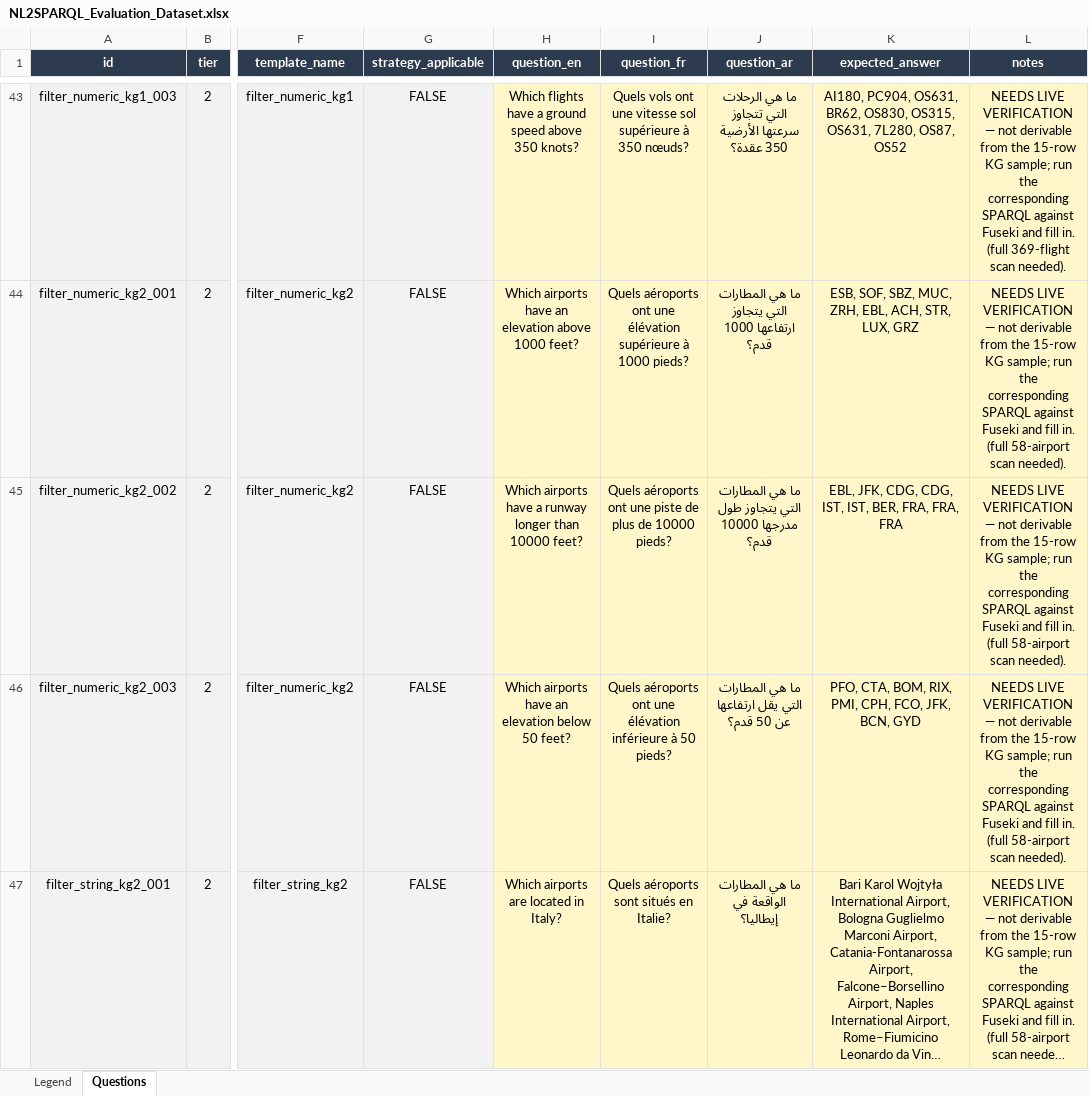
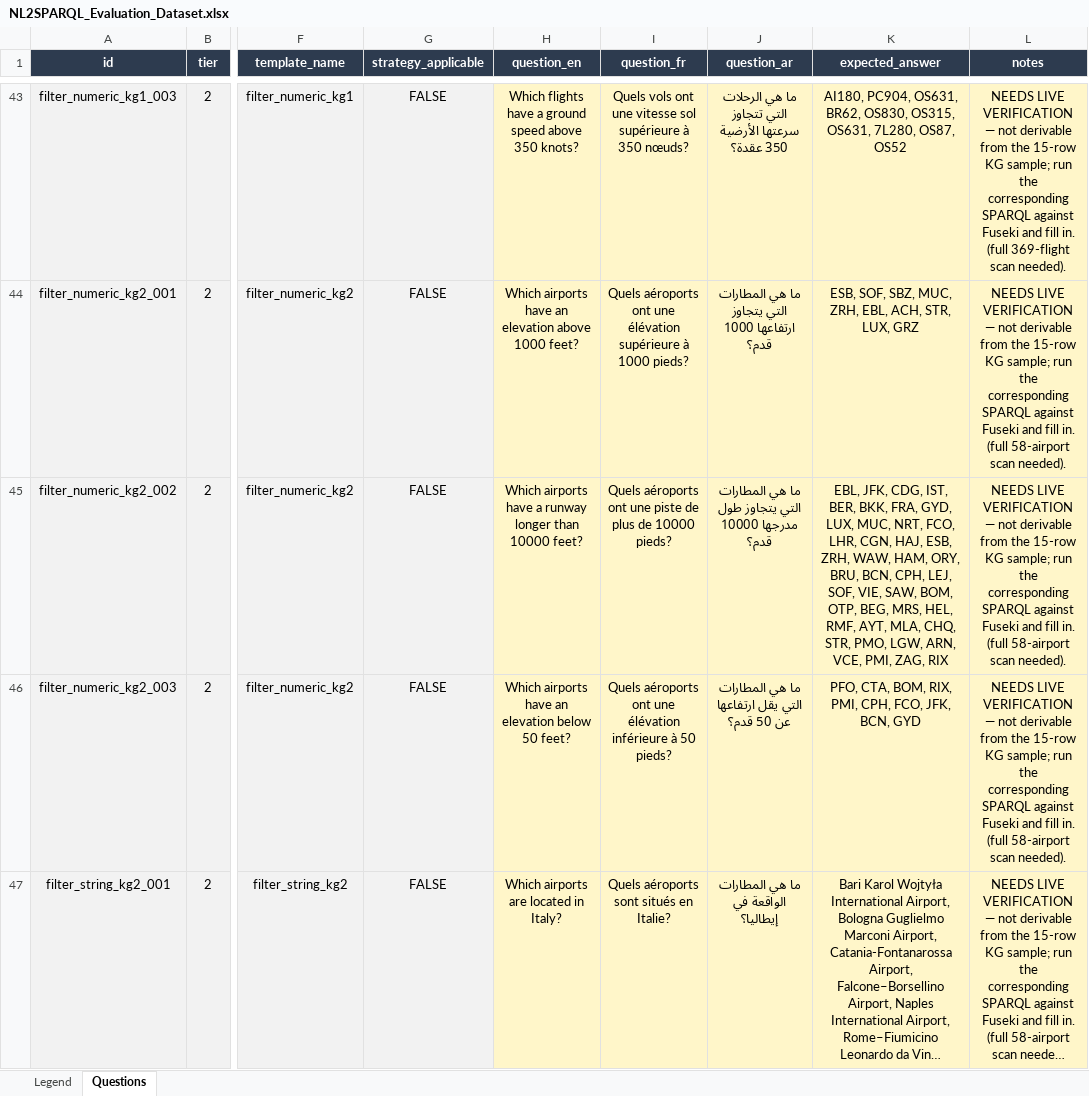
Before and after one commit to nahla1967/NL2SPARQL, an Excel workbook: NL2SPARQL_Evaluation_Dataset.xlsx, sheet Questions, drawn as a sheet; only a part is shown, gaps mark what is left out; long unchanged cells end in …; values as stored, in another font and other column widths than the file's, no borders; the diff names each change by its address in the sheet, - before the commit and + after, or states it on an @@ line.

```diff
--- a/NL2SPARQL_Evaluation_Dataset.xlsx (sheet Questions)
+++ b/NL2SPARQL_Evaluation_Dataset.xlsx (sheet Questions)
-K45 (expected_answer): …JFK, CDG, CDG, IST, IST, BER, FRA, FRA, FRA
+K45 (expected_answer): …JFK, CDG, IST, BER, BKK, FRA, GYD, LUX, MUC, NRT, FCO, LHR, CGN, HAJ, ESB, ZRH, WAW, HAM, ORY, BRU, BCN, CPH, LEJ, SOF, VIE, SAW, BOM, OTP, BEG, MRS, HEL, RMF, AYT, MLA, CHQ, STR, PMO, LGW, ARN, VCE, PMI, ZAG, RIX
```
Also changed, not shown: 4 other files.
